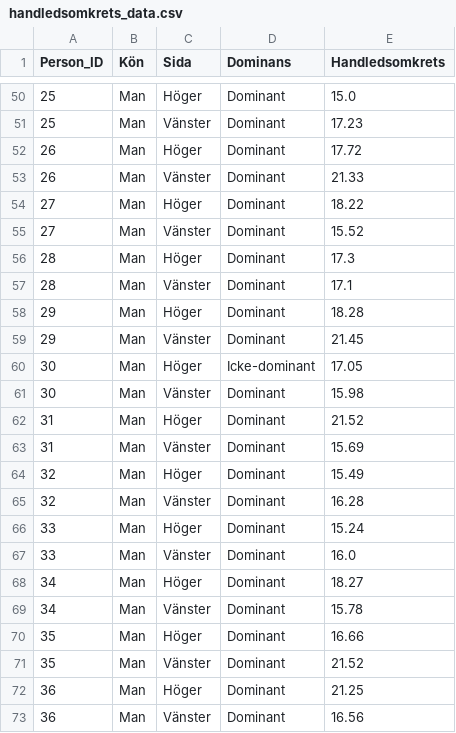
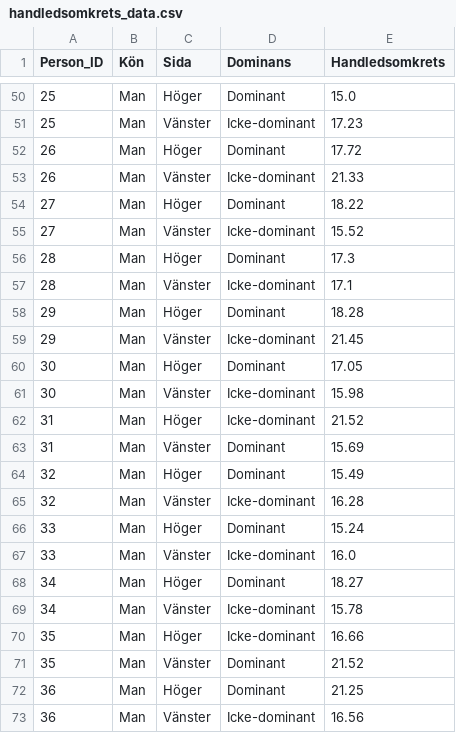
Before and after one commit to lucas-larsson/S0001M, a CSV file: data/lab1/handledsomkrets_data.csv, drawn as a sheet; only a part is shown, gaps mark what is left out; the diff covers the shown part only.

```diff
--- a/data/lab1/handledsomkrets_data.csv
+++ b/data/lab1/handledsomkrets_data.csv
@@ -50,24 +50,24 @@ Person_ID,Kön,Sida,Dominans,Handledsomkrets
 25,Man,Höger,Dominant,15.0
-25,Man,Vänster,Dominant,17.23
+25,Man,Vänster,Icke-dominant,17.23
 26,Man,Höger,Dominant,17.72
-26,Man,Vänster,Dominant,21.33
+26,Man,Vänster,Icke-dominant,21.33
 27,Man,Höger,Dominant,18.22
-27,Man,Vänster,Dominant,15.52
+27,Man,Vänster,Icke-dominant,15.52
 28,Man,Höger,Dominant,17.3
-28,Man,Vänster,Dominant,17.1
+28,Man,Vänster,Icke-dominant,17.1
 29,Man,Höger,Dominant,18.28
-29,Man,Vänster,Dominant,21.45
-30,Man,Höger,Icke-dominant,17.05
-30,Man,Vänster,Dominant,15.98
-31,Man,Höger,Dominant,21.52
+29,Man,Vänster,Icke-dominant,21.45
+30,Man,Höger,Dominant,17.05
+30,Man,Vänster,Icke-dominant,15.98
+31,Man,Höger,Icke-dominant,21.52
 31,Man,Vänster,Dominant,15.69
 32,Man,Höger,Dominant,15.49
-32,Man,Vänster,Dominant,16.28
+32,Man,Vänster,Icke-dominant,16.28
 33,Man,Höger,Dominant,15.24
-33,Man,Vänster,Dominant,16.0
+33,Man,Vänster,Icke-dominant,16.0
 34,Man,Höger,Dominant,18.27
-34,Man,Vänster,Dominant,15.78
-35,Man,Höger,Dominant,16.66
+34,Man,Vänster,Icke-dominant,15.78
+35,Man,Höger,Icke-dominant,16.66
 35,Man,Vänster,Dominant,21.52
 36,Man,Höger,Dominant,21.25
-36,Man,Vänster,Dominant,16.56
+36,Man,Vänster,Icke-dominant,16.56
```
Also changed, not shown: 58 edited cells elsewhere in this file, 8 other files.
